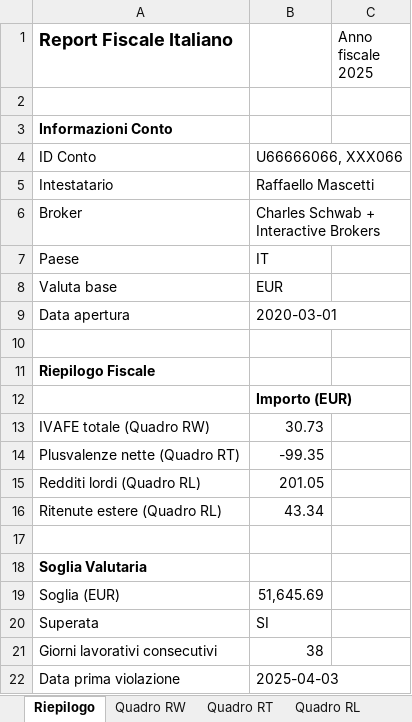
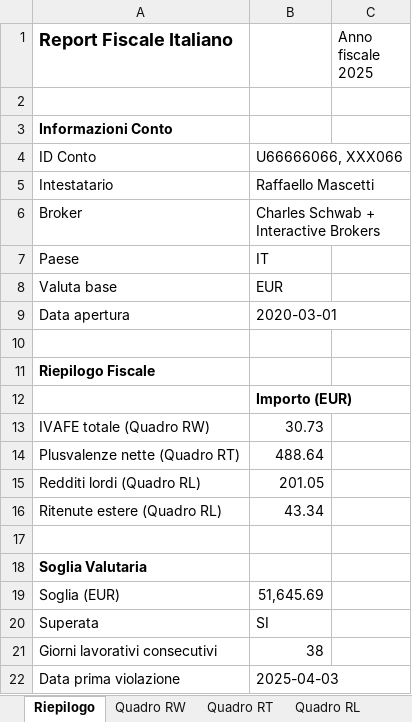
Before and after one commit to vjt/sindro.me, an Excel workbook: content/posts/2026-04-18-decaf-tax/decaf_2025.xlsx, sheet Riepilogo, drawn as a sheet; values as stored, in another font and other column widths than the file's, no borders; the diff names each change by its address in the sheet, - before the commit and + after, or states it on an @@ line.

```diff
--- a/content/posts/2026-04-18-decaf-tax/decaf_2025.xlsx (sheet Riepilogo)
+++ b/content/posts/2026-04-18-decaf-tax/decaf_2025.xlsx (sheet Riepilogo)
-B14: -99.35
+B14: 488.64
```
Also changed, not shown: sheet Quadro RT, 1 other file.
